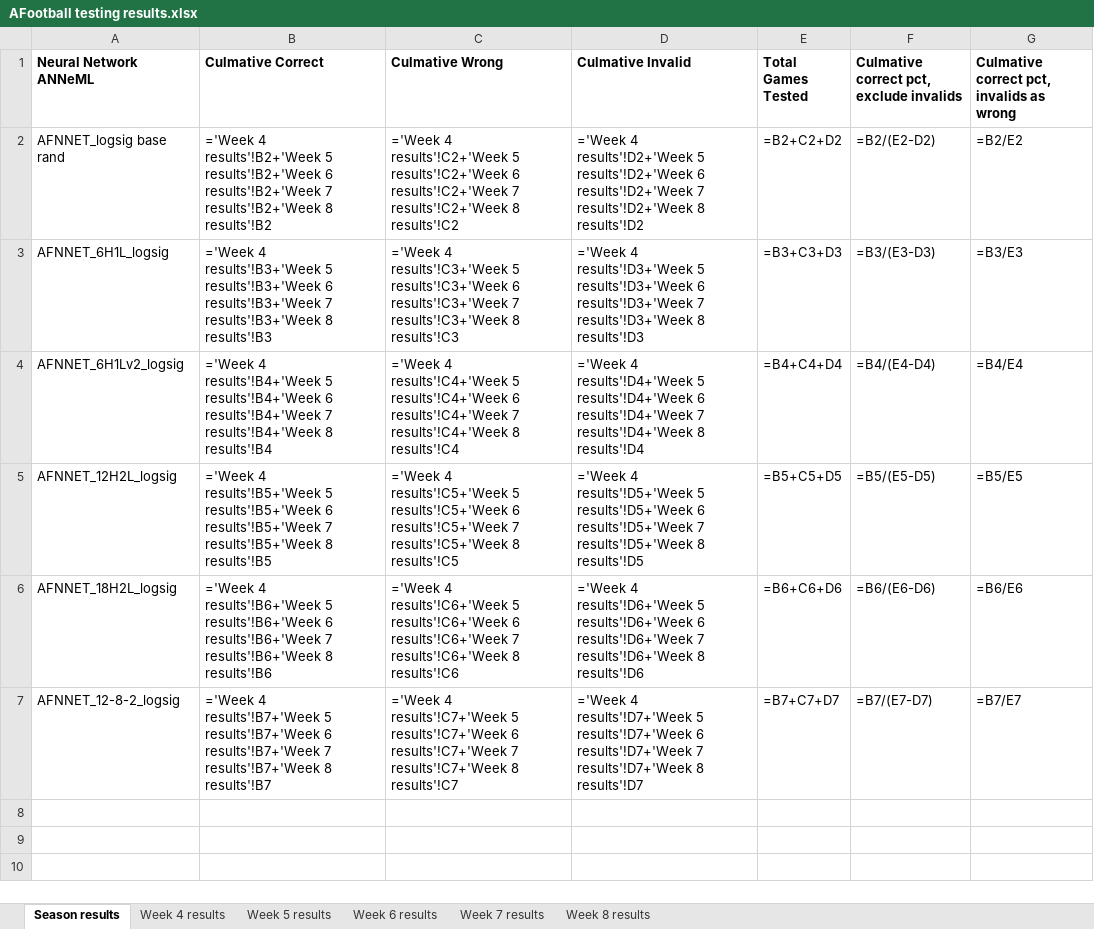
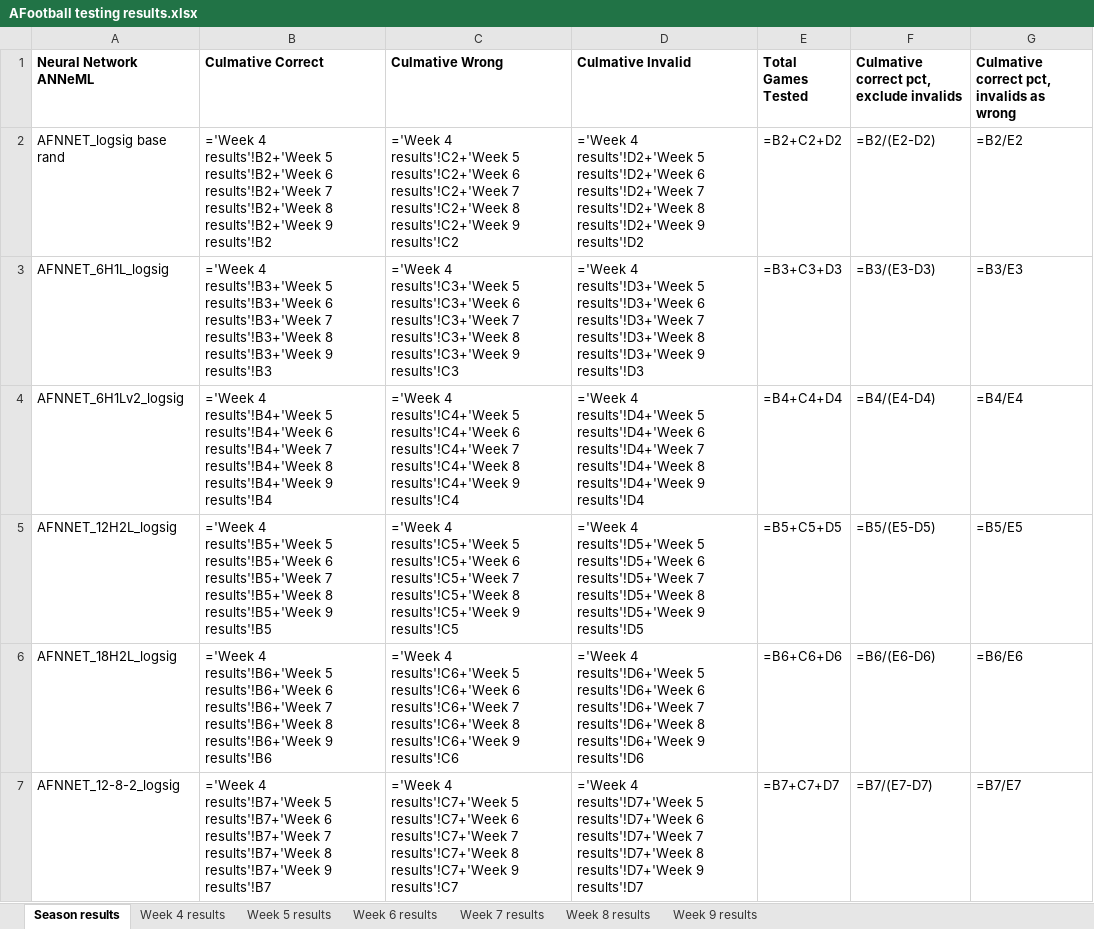
Before and after one commit to adam-nnl/AFootball, an Excel workbook: AFootball testing results.xlsx, sheet Season results, drawn as a sheet; values as stored, in another font and other column widths than the file's, no borders; formulas are shown in place of their values; the diff names each change by its address in the sheet, - before the commit and + after, or states it on an @@ line.

Commit message:
Week 9 testing spreadsheet update

```diff
--- a/AFootball testing results.xlsx (sheet Season results)
+++ b/AFootball testing results.xlsx (sheet Season results)
+sheet tab: Week 9 results
-B2 (Culmative Correct): …results'!B2+'Week 8 results'!B2
+B2 (Culmative Correct): …results'!B2+'Week 8 results'!B2+'Week 9 results'!B2
-C2 (Culmative Wrong): …results'!C2+'Week 8 results'!C2
+C2 (Culmative Wrong): …results'!C2+'Week 8 results'!C2+'Week 9 results'!C2
-D2 (Culmative Invalid): …results'!D2+'Week 8 results'!D2
+D2 (Culmative Invalid): …results'!D2+'Week 8 results'!D2+'Week 9 results'!D2
-B3 (Culmative Correct): …results'!B3+'Week 8 results'!B3
+B3 (Culmative Correct): …results'!B3+'Week 8 results'!B3+'Week 9 results'!B3
-C3 (Culmative Wrong): …results'!C3+'Week 8 results'!C3
+C3 (Culmative Wrong): …results'!C3+'Week 8 results'!C3+'Week 9 results'!C3
-D3 (Culmative Invalid): …results'!D3+'Week 8 results'!D3
+D3 (Culmative Invalid): …results'!D3+'Week 8 results'!D3+'Week 9 results'!D3
-B4 (Culmative Correct): …results'!B4+'Week 8 results'!B4
+B4 (Culmative Correct): …results'!B4+'Week 8 results'!B4+'Week 9 results'!B4
-C4 (Culmative Wrong): …results'!C4+'Week 8 results'!C4
+C4 (Culmative Wrong): …results'!C4+'Week 8 results'!C4+'Week 9 results'!C4
-D4 (Culmative Invalid): …results'!D4+'Week 8 results'!D4
+D4 (Culmative Invalid): …results'!D4+'Week 8 results'!D4+'Week 9 results'!D4
-B5 (Culmative Correct): …results'!B5+'Week 8 results'!B5
+B5 (Culmative Correct): …results'!B5+'Week 8 results'!B5+'Week 9 results'!B5
-C5 (Culmative Wrong): …results'!C5+'Week 8 results'!C5
+C5 (Culmative Wrong): …results'!C5+'Week 8 results'!C5+'Week 9 results'!C5
-D5 (Culmative Invalid): …results'!D5+'Week 8 results'!D5
+D5 (Culmative Invalid): …results'!D5+'Week 8 results'!D5+'Week 9 results'!D5
-B6 (Culmative Correct): …results'!B6+'Week 8 results'!B6
+B6 (Culmative Correct): …results'!B6+'Week 8 results'!B6+'Week 9 results'!B6
-C6 (Culmative Wrong): …results'!C6+'Week 8 results'!C6
+C6 (Culmative Wrong): …results'!C6+'Week 8 results'!C6+'Week 9 results'!C6
-D6 (Culmative Invalid): …results'!D6+'Week 8 results'!D6
+D6 (Culmative Invalid): …results'!D6+'Week 8 results'!D6+'Week 9 results'!D6
-B7 (Culmative Correct): …results'!B7+'Week 8 results'!B7
+B7 (Culmative Correct): …results'!B7+'Week 8 results'!B7+'Week 9 results'!B7
-C7 (Culmative Wrong): …results'!C7+'Week 8 results'!C7
+C7 (Culmative Wrong): …results'!C7+'Week 8 results'!C7+'Week 9 results'!C7
-D7 (Culmative Invalid): …results'!D7+'Week 8 results'!D7
+D7 (Culmative Invalid): …results'!D7+'Week 8 results'!D7+'Week 9 results'!D7
```
